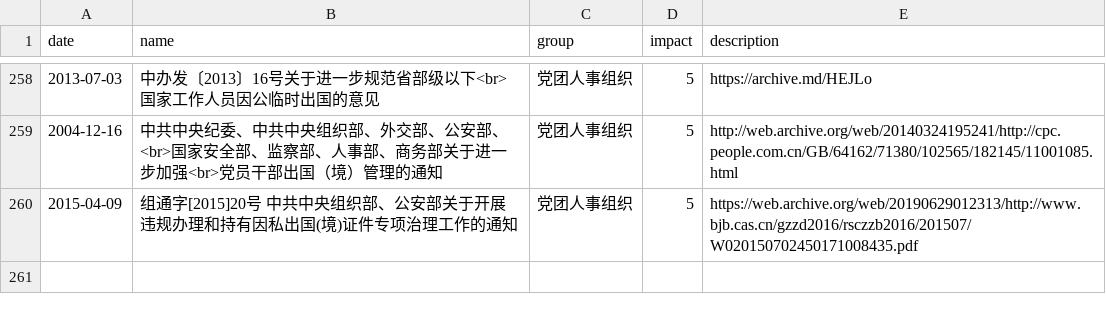
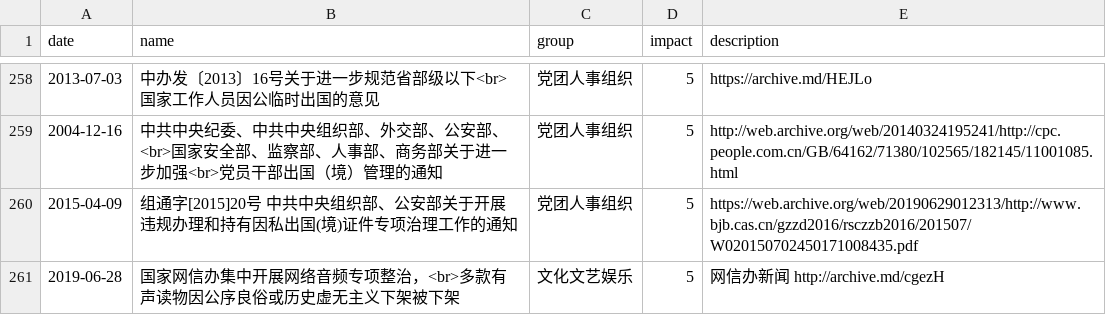
Before and after one commit to chinatimeline/data, a CSV file: ideology/CCP_Ideology_Events.csv, drawn as a sheet; only a part is shown, gaps mark what is left out; the diff names each change by its address in the sheet, - before the commit and + after, or states it on an @@ line.

Commit message:
有声读物

```diff
--- a/ideology/CCP_Ideology_Events.csv
+++ b/ideology/CCP_Ideology_Events.csv
+row 261: 2019-06-28 | 国家网信办集中开展网络音频专项整治，<br>多款有声读物因公序良俗或历史虚无主义下架被下架 | 文化文艺娱乐 | 5 | 网信办新闻 http://archive.md/cgezH
```
